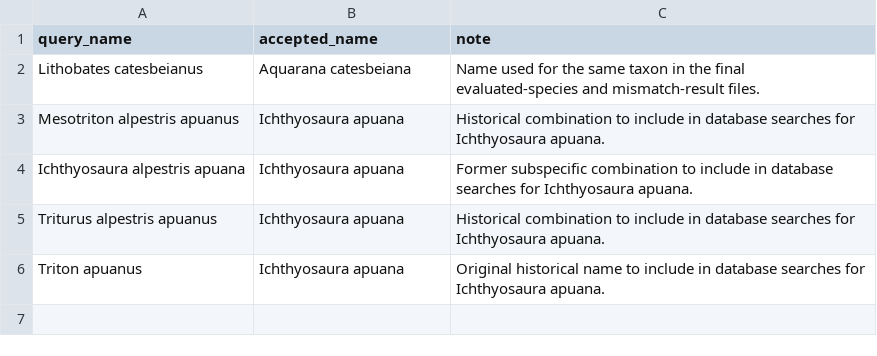
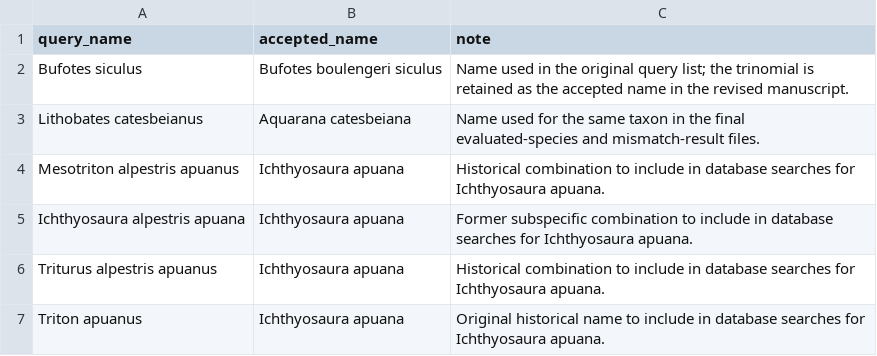
Before and after one commit to leonardogirlanda-unifi2026/batra-italy-mismatch, a TSV file: data/taxon_name_overrides.tsv, drawn as a sheet; the diff names each change by its address in the sheet, - before the commit and + after, or states it on an @@ line.

Commit message:
Update taxonomic name overrides

```diff
--- a/data/taxon_name_overrides.tsv
+++ b/data/taxon_name_overrides.tsv
+row 2: Bufotes siculus | Bufotes boulengeri siculus | Name used in the original query list; the trinomial is retained as the accepted name in the revised manuscript.
```
